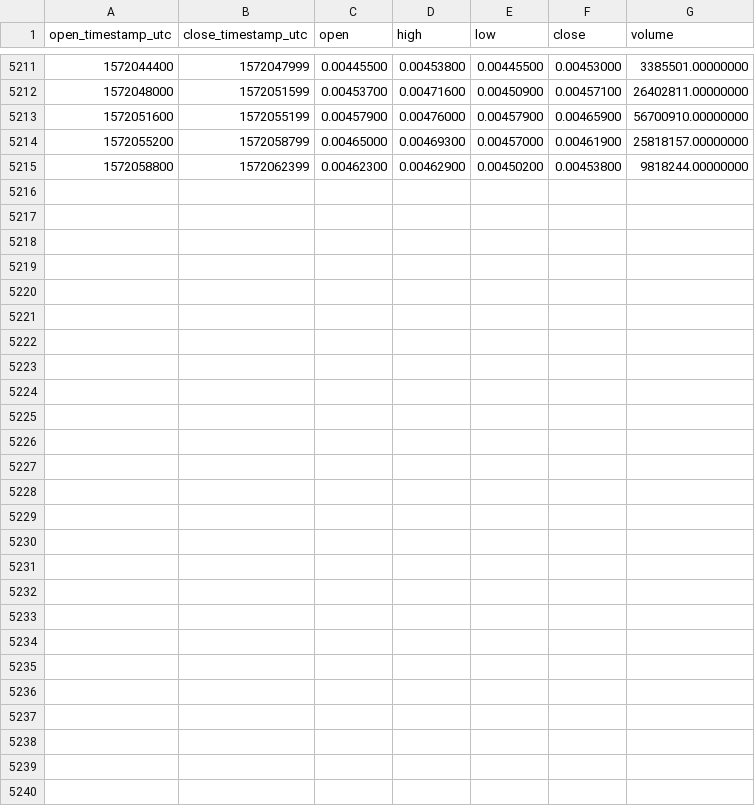
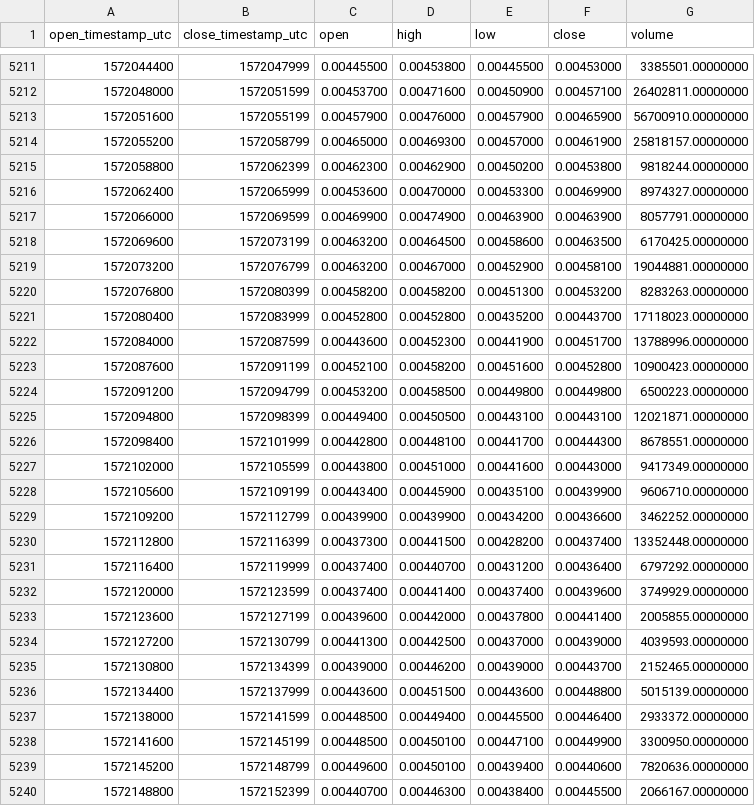
Before and after one commit to cryptobigbro/binance-IOSTUSDT, a CSV file: binance-IOSTUSDT-1h.csv, drawn as a sheet; only a part is shown, gaps mark what is left out; the diff names each change by its address in the sheet, - before the commit and + after, or states it on an @@ line.

Commit message:
Update OHLCV data.

```diff
--- a/binance-IOSTUSDT-1h.csv
+++ b/binance-IOSTUSDT-1h.csv
+row 5216: 1572062400 | 1572065999 | 0.00453600 | 0.00470000 | 0.00453300 | 0.00469900 | 8974327.00000000
+row 5217: 1572066000 | 1572069599 | 0.00469900 | 0.00474900 | 0.00463900 | 0.00463900 | 8057791.00000000
+row 5218: 1572069600 | 1572073199 | 0.00463200 | 0.00464500 | 0.00458600 | 0.00463500 | 6170425.00000000
+row 5219: 1572073200 | 1572076799 | 0.00463200 | 0.00467000 | 0.00452900 | 0.00458100 | 19044881.00000000
+row 5220: 1572076800 | 1572080399 | 0.00458200 | 0.00458200 | 0.00451300 | 0.00453200 | 8283263.00000000
+row 5221: 1572080400 | 1572083999 | 0.00452800 | 0.00452800 | 0.00435200 | 0.00443700 | 17118023.00000000
+row 5222: 1572084000 | 1572087599 | 0.00443600 | 0.00452300 | 0.00441900 | 0.00451700 | 13788996.00000000
+row 5223: 1572087600 | 1572091199 | 0.00452100 | 0.00458200 | 0.00451600 | 0.00452800 | 10900423.00000000
+row 5224: 1572091200 | 1572094799 | 0.00453200 | 0.00458500 | 0.00449800 | 0.00449800 | 6500223.00000000
+row 5225: 1572094800 | 1572098399 | 0.00449400 | 0.00450500 | 0.00443100 | 0.00443100 | 12021871.00000000
+row 5226: 1572098400 | 1572101999 | 0.00442800 | 0.00448100 | 0.00441700 | 0.00444300 | 8678551.00000000
+row 5227: 1572102000 | 1572105599 | 0.00443800 | 0.00451000 | 0.00441600 | 0.00443000 | 9417349.00000000
+row 5228: 1572105600 | 1572109199 | 0.00443400 | 0.00445900 | 0.00435100 | 0.00439900 | 9606710.00000000
+row 5229: 1572109200 | 1572112799 | 0.00439900 | 0.00439900 | 0.00434200 | 0.00436600 | 3462252.00000000
+row 5230: 1572112800 | 1572116399 | 0.00437300 | 0.00441500 | 0.00428200 | 0.00437400 | 13352448.00000000
+row 5231: 1572116400 | 1572119999 | 0.00437400 | 0.00440700 | 0.00431200 | 0.00436400 | 6797292.00000000
+row 5232: 1572120000 | 1572123599 | 0.00437400 | 0.00441400 | 0.00437400 | 0.00439600 | 3749929.00000000
+row 5233: 1572123600 | 1572127199 | 0.00439600 | 0.00442000 | 0.00437800 | 0.00441400 | 2005855.00000000
+row 5234: 1572127200 | 1572130799 | 0.00441300 | 0.00442500 | 0.00437000 | 0.00439000 | 4039593.00000000
+row 5235: 1572130800 | 1572134399 | 0.00439000 | 0.00446200 | 0.00439000 | 0.00443700 | 2152465.00000000
+row 5236: 1572134400 | 1572137999 | 0.00443600 | 0.00451500 | 0.00443600 | 0.00448800 | 5015139.00000000
+row 5237: 1572138000 | 1572141599 | 0.00448500 | 0.00449400 | 0.00445500 | 0.00446400 | 2933372.00000000
+row 5238: 1572141600 | 1572145199 | 0.00448500 | 0.00450100 | 0.00447100 | 0.00449900 | 3300950.00000000
+row 5239: 1572145200 | 1572148799 | 0.00449600 | 0.00450100 | 0.00439400 | 0.00440600 | 7820636.00000000
+row 5240: 1572148800 | 1572152399 | 0.00440700 | 0.00446300 | 0.00438400 | 0.00445500 | 2066167.00000000
```
Also changed, not shown: binance-IOSTUSDT-1d.csv.
